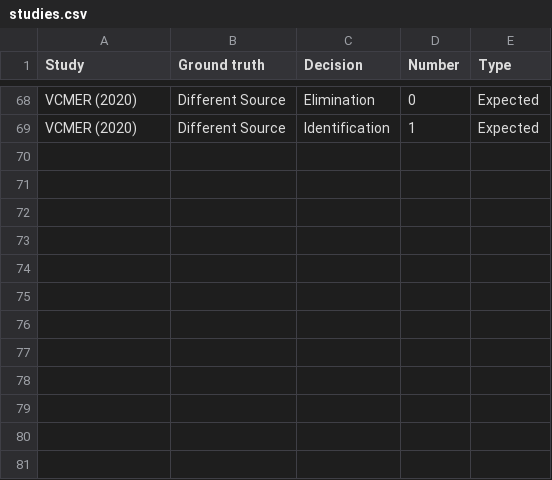
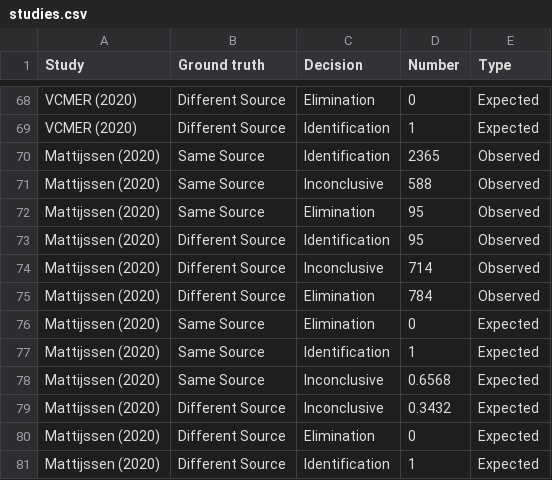
Before and after one commit to heike/inconclusives, a CSV file: data/studies.csv, drawn as a sheet; only a part is shown, gaps mark what is left out; the diff names each change by its address in the sheet, - before the commit and + after, or states it on an @@ line.

Commit message:
Add Mattijssen

```diff
--- a/data/studies.csv
+++ b/data/studies.csv
+row 70: Mattijssen (2020) | Same Source | Identification | 2365 | Observed
+row 71: Mattijssen (2020) | Same Source | Inconclusive | 588 | Observed
+row 72: Mattijssen (2020) | Same Source | Elimination | 95 | Observed
+row 73: Mattijssen (2020) | Different Source | Identification | 95 | Observed
+row 74: Mattijssen (2020) | Different Source | Inconclusive | 714 | Observed
+row 75: Mattijssen (2020) | Different Source | Elimination | 784 | Observed
+row 76: Mattijssen (2020) | Same Source | Elimination | 0 | Expected
+row 77: Mattijssen (2020) | Same Source | Identification | 1 | Expected
+row 78: Mattijssen (2020) | Same Source | Inconclusive | 0.6568 | Expected
+row 79: Mattijssen (2020) | Different Source | Inconclusive | 0.3432 | Expected
+row 80: Mattijssen (2020) | Different Source | Elimination | 0 | Expected
+row 81: Mattijssen (2020) | Different Source | Identification | 1 | Expected
```
